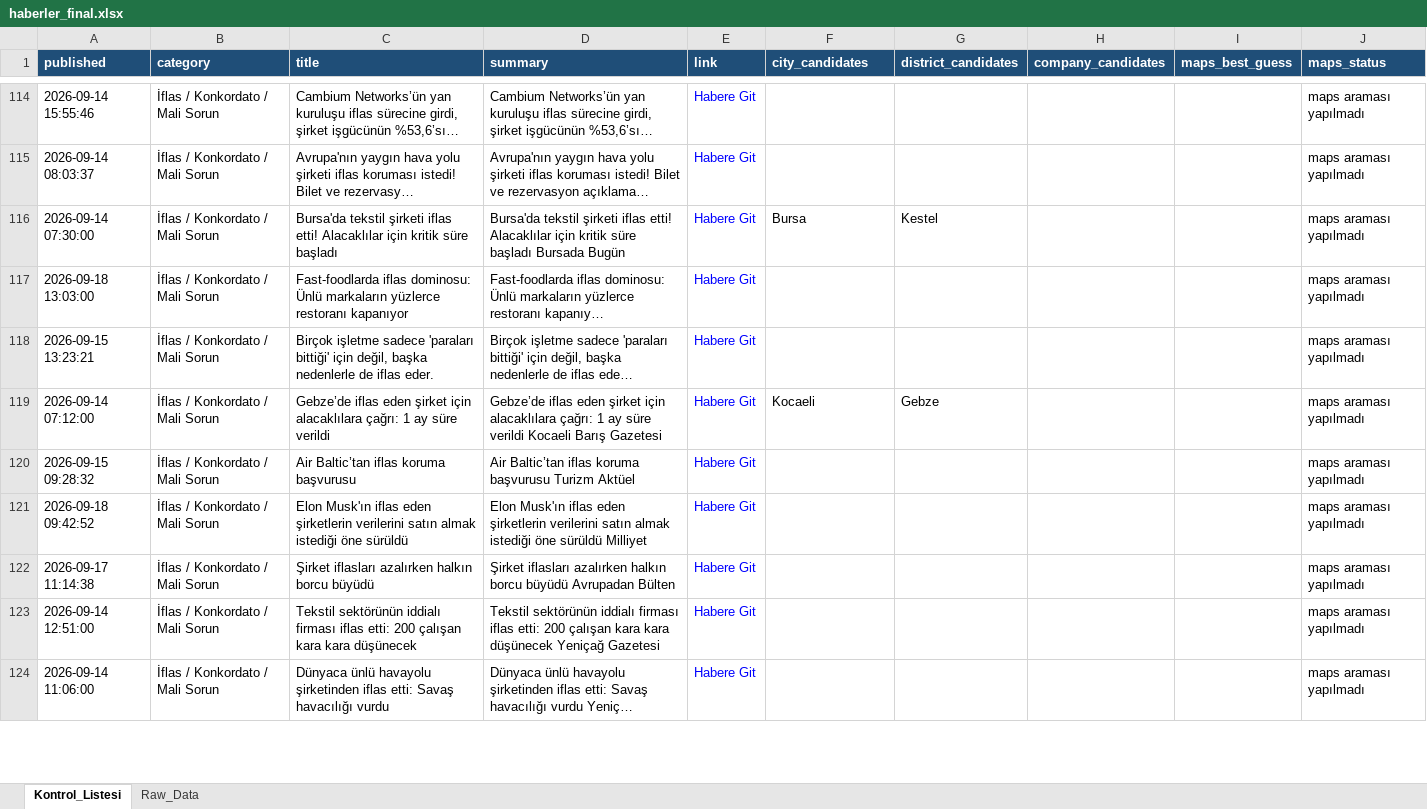
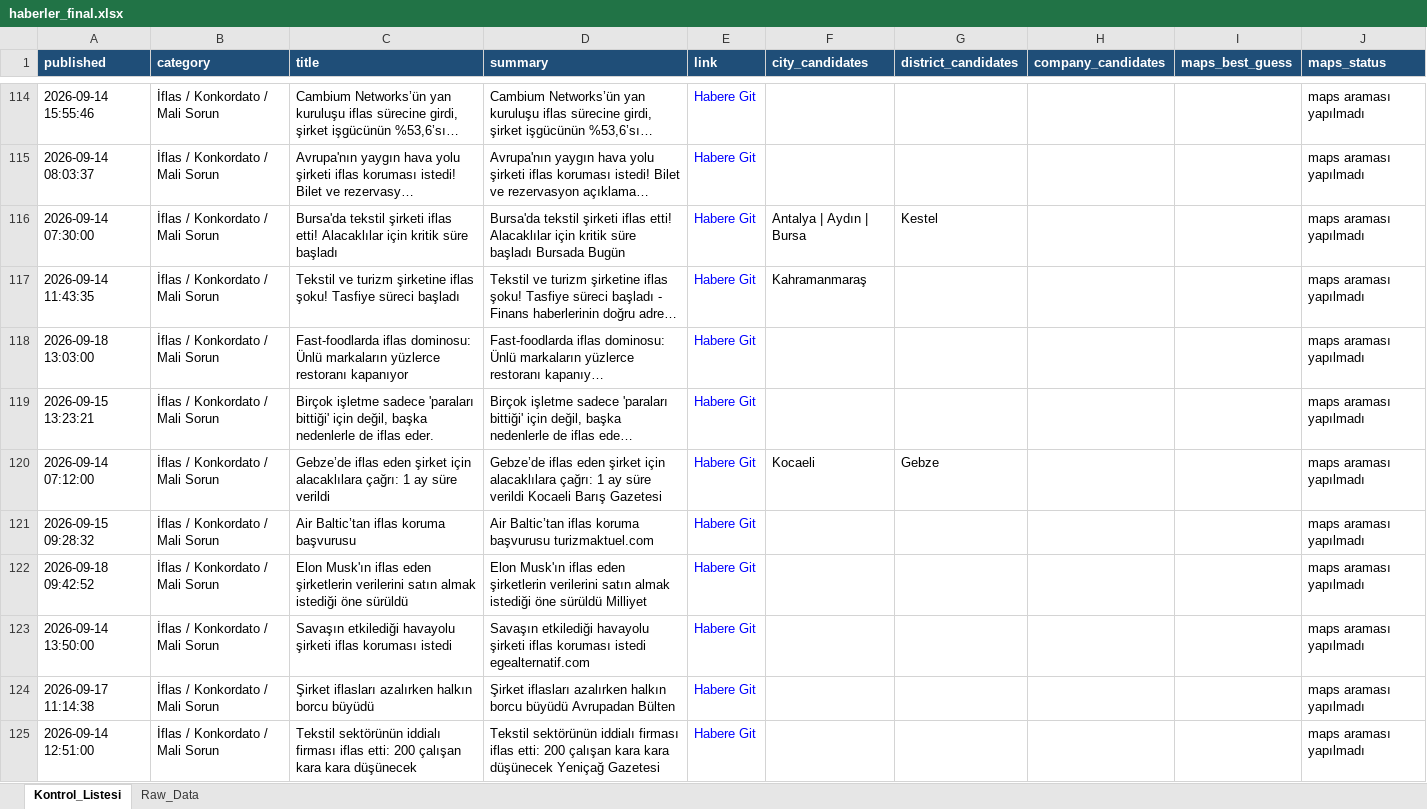
Before and after one commit to MuhammedMustafaSungur/haber-risk-monitor, an Excel workbook: data/haberler_final.xlsx, sheet Kontrol_Listesi, drawn as a sheet; only a part is shown, gaps mark what is left out; the shorter side is filled out with more unchanged rows; long unchanged cells end in …; values as stored, in another font and other column widths than the file's, no borders; addresses are those after the commit; the diff covers the shown part only; the diff names each change by its address in the sheet, - before the commit and + after, or states it on an @@ line.

```diff
--- a/data/haberler_final.xlsx (sheet Kontrol_Listesi)
+++ b/data/haberler_final.xlsx (sheet Kontrol_Listesi)
-F116 (city_candidates): Bursa
+F116 (city_candidates): Antalya | Aydın | Bursa
@@ row 109 moved to row 117: 2026-09-14 11:43:35 @@
-D121 (summary): …koruma başvurusu Turizm Aktüel
+D121 (summary): …koruma başvurusu turizmaktuel.com
+row 123: 2026-09-14 13:50:00 | İflas / Konkordato / Mali Sorun | Savaşın etkilediği havayolu şirketi iflas koruması istedi | Savaşın etkilediği havayolu şirketi iflas koruması istedi egealternatif.com | Habere Git |  |  |  |  | maps araması yapılmadı
```
Also changed, not shown: 54 added rows, 52 removed rows, 25 moved rows and 132 edited cells elsewhere in this sheet, sheet Raw_Data, 1 other file.
